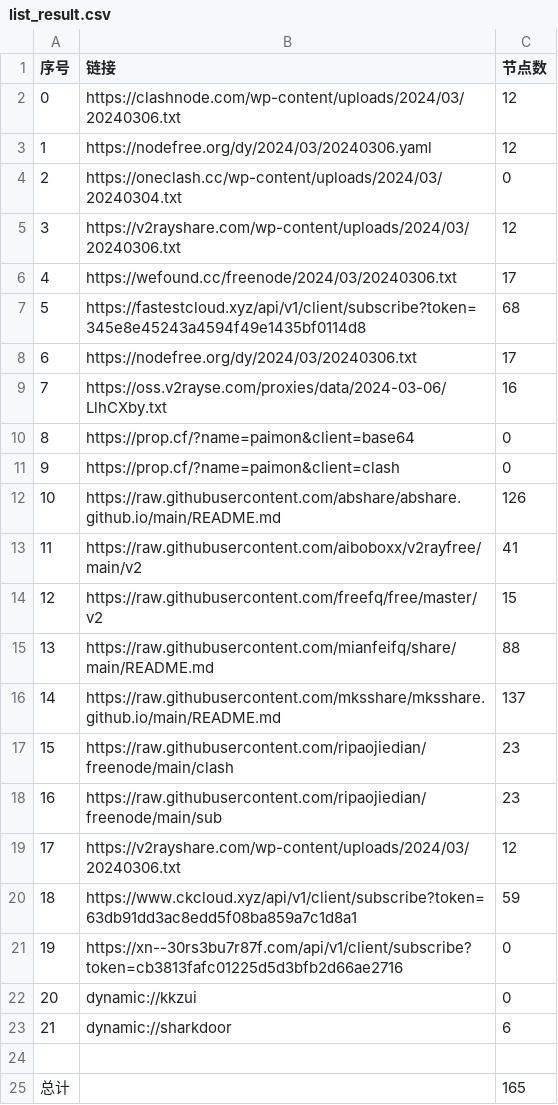
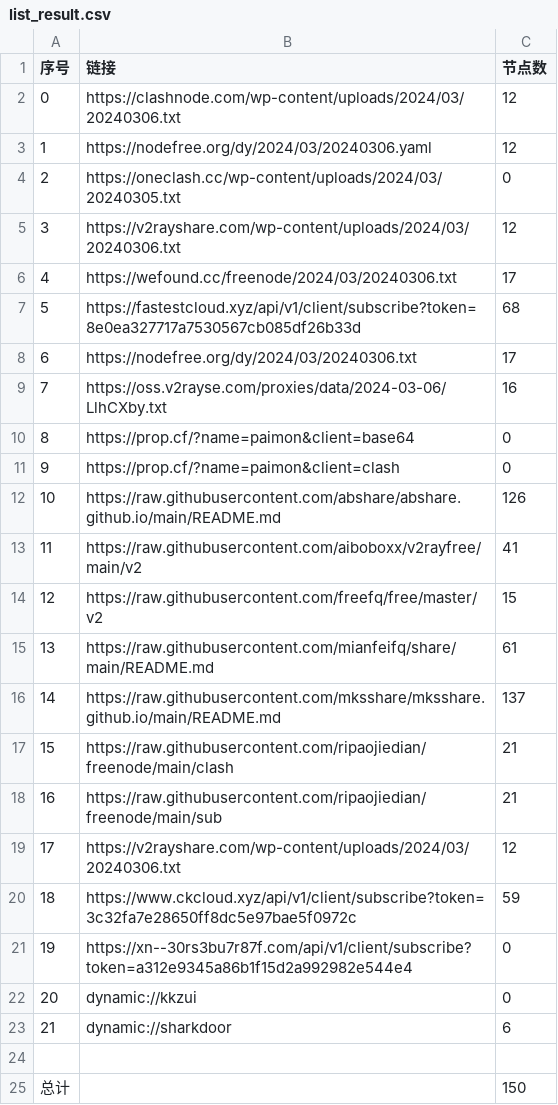
Before and after one commit to PrimarySchoolChief/NoMoreWalls, a CSV file: list_result.csv, drawn as a sheet.

```diff
--- a/list_result.csv
+++ b/list_result.csv
@@ -3,6 +3,6 @@
 1,https://nodefree.org/dy/2024/03/20240306.yaml,12
-2,https://oneclash.cc/wp-content/uploads/2024/03/20240304.txt,0
+2,https://oneclash.cc/wp-content/uploads/2024/03/20240305.txt,0
 3,https://v2rayshare.com/wp-content/uploads/2024/03/20240306.txt,12
 4,https://wefound.cc/freenode/2024/03/20240306.txt,17
-5,https://fastestcloud.xyz/api/v1/client/subscribe?token=345e8e45243a4594f49e1435bf0114d8,68
+5,https://fastestcloud.xyz/api/v1/client/subscribe?token=8e0ea327717a7530567cb085df26b33d,68
 6,https://nodefree.org/dy/2024/03/20240306.txt,17
@@ -14,9 +14,9 @@
 12,https://raw.githubusercontent.com/freefq/free/master/v2,15
-13,https://raw.githubusercontent.com/mianfeifq/share/main/README.md,88
+13,https://raw.githubusercontent.com/mianfeifq/share/main/README.md,61
 14,https://raw.githubusercontent.com/mksshare/mksshare.github.io/main/README.md,137
-15,https://raw.githubusercontent.com/ripaojiedian/freenode/main/clash,23
-16,https://raw.githubusercontent.com/ripaojiedian/freenode/main/sub,23
+15,https://raw.githubusercontent.com/ripaojiedian/freenode/main/clash,21
+16,https://raw.githubusercontent.com/ripaojiedian/freenode/main/sub,21
 17,https://v2rayshare.com/wp-content/uploads/2024/03/20240306.txt,12
-18,https://www.ckcloud.xyz/api/v1/client/subscribe?token=63db91dd3ac8edd5f08ba859a7c1d8a1,59
-19,https://xn--30rs3bu7r87f.com/api/v1/client/subscribe?token=cb3813fafc01225d5d3bfb2d66ae2716,0
+18,https://www.ckcloud.xyz/api/v1/client/subscribe?token=3c32fa7e28650ff8dc5e97bae5f0972c,59
+19,https://xn--30rs3bu7r87f.com/api/v1/client/subscribe?token=a312e9345a86b1f15d2a992982e544e4,0
 20,dynamic://kkzui,0
@@ -24,2 +24,2 @@
 
-总计,,165
+总计,,150
```
Also changed, not shown: 13 other files.
